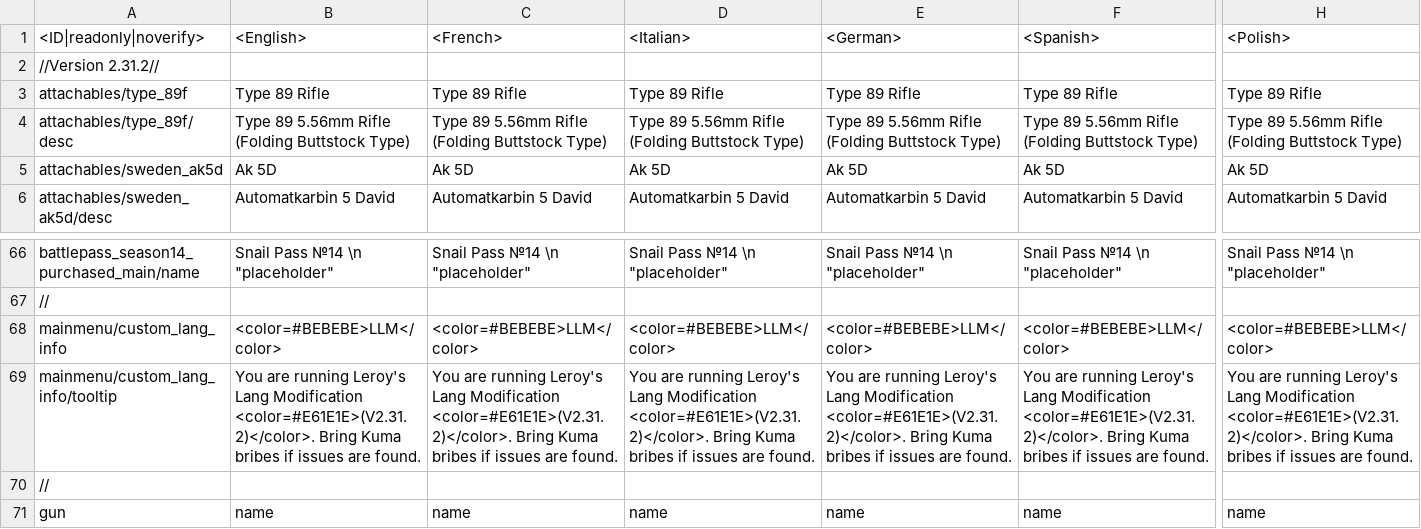
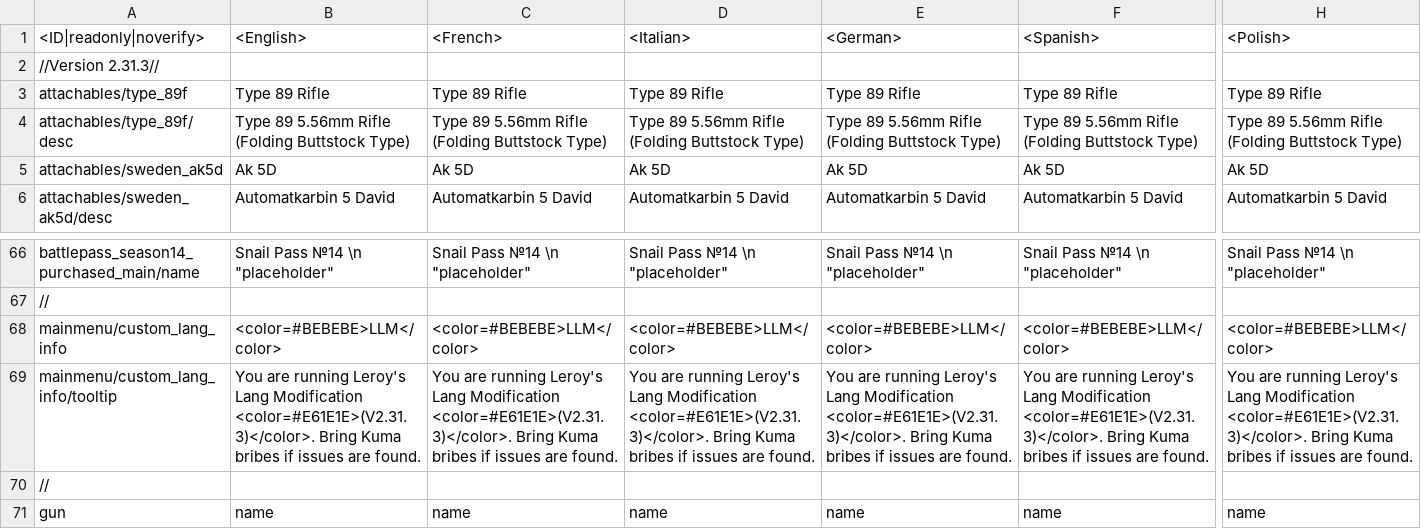
Before and after one commit to leroyonly/warthunder-lang, a CSV file: custom_bp_text.csv, drawn as a sheet; only a part is shown, gaps mark what is left out; the diff covers the shown part only; the diff names each change by its address in the sheet, - before the commit and + after, or states it on an @@ line.

```diff
--- a/custom_bp_text.csv
+++ b/custom_bp_text.csv
-A2 (<ID|readonly|noverify>): //Version 2.31.2//
+A2 (<ID|readonly|noverify>): //Version 2.31.3//
-B69 (<English>): …Lang Modification <color=#E61E1E>(V2.31.2)</color>. Bring Kuma…
+B69 (<English>): …Lang Modification <color=#E61E1E>(V2.31.3)</color>. Bring Kuma…
-C69 (<French>): …Lang Modification <color=#E61E1E>(V2.31.2)</color>. Bring Kuma…
+C69 (<French>): …Lang Modification <color=#E61E1E>(V2.31.3)</color>. Bring Kuma…
-D69 (<Italian>): …Lang Modification <color=#E61E1E>(V2.31.2)</color>. Bring Kuma…
+D69 (<Italian>): …Lang Modification <color=#E61E1E>(V2.31.3)</color>. Bring Kuma…
-E69 (<German>): …Lang Modification <color=#E61E1E>(V2.31.2)</color>. Bring Kuma…
+E69 (<German>): …Lang Modification <color=#E61E1E>(V2.31.3)</color>. Bring Kuma…
-F69 (<Spanish>): …Lang Modification <color=#E61E1E>(V2.31.2)</color>. Bring Kuma…
+F69 (<Spanish>): …Lang Modification <color=#E61E1E>(V2.31.3)</color>. Bring Kuma…
-H69 (<Polish>): …Lang Modification <color=#E61E1E>(V2.31.2)</color>. Bring Kuma…
+H69 (<Polish>): …Lang Modification <color=#E61E1E>(V2.31.3)</color>. Bring Kuma…
```
Also changed, not shown: 11 edited cells elsewhere in this file, 1 other file.
